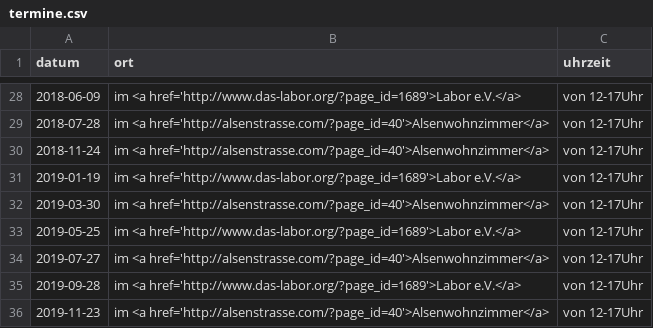
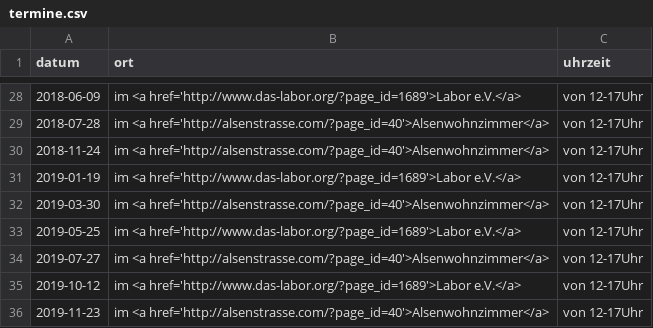
Before and after one commit to das-labor/repaircafe-bochum.de, a CSV file: _data/termine.csv, drawn as a sheet; only a part is shown, gaps mark what is left out.

Commit message:
Update termine.csv
Terminänderung

```diff
--- a/_data/termine.csv
+++ b/_data/termine.csv
@@ -34,3 +34,3 @@ datum,ort,uhrzeit
 2019-07-27, im <a href='http://alsenstrasse.com/?page_id=40'>Alsenwohnzimmer</a>, von 12-17Uhr
-2019-09-28, im <a href='http://www.das-labor.org/?page_id=1689'>Labor e.V.</a>, von 12-17Uhr
+2019-10-12, im <a href='http://www.das-labor.org/?page_id=1689'>Labor e.V.</a>, von 12-17Uhr
 2019-11-23, im <a href='http://alsenstrasse.com/?page_id=40'>Alsenwohnzimmer</a>, von 12-17Uhr
```
